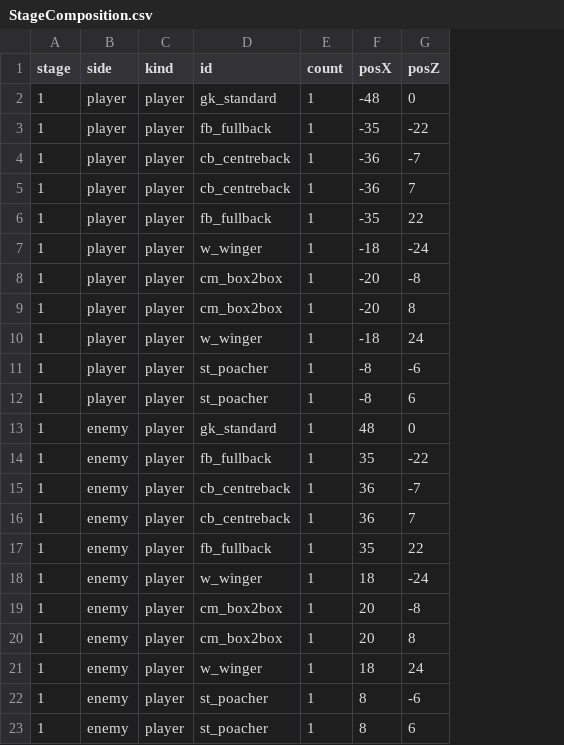
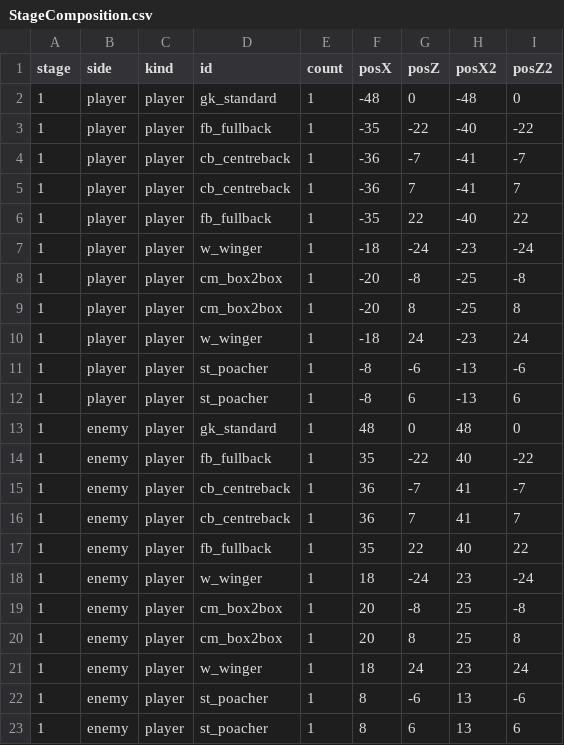
Before and after one commit to pmj9384/PitchSimulator, a CSV file: Assets/Resources/Tables/StageComposition.csv, drawn as a sheet; the diff names each change by its address in the sheet, - before the commit and + after, or states it on an @@ line.

```diff
--- a/Assets/Resources/Tables/StageComposition.csv
+++ b/Assets/Resources/Tables/StageComposition.csv
+column H (posX2), rows 2-23: -48 | -40 | -41 | -41 | -40 | -23 | -25 | -25 | -23 | -13 | -13 | 48 | 40 | 41 | 41 | 40 | 23 | 25 | 25 | 23 | 13 | 13
+column I (posZ2), rows 2-23: 0 | -22 | -7 | 7 | 22 | -24 | -8 | 8 | 24 | -6 | 6 | 0 | -22 | -7 | 7 | 22 | -24 | -8 | 8 | 24 | -6 | 6
```
Also changed, not shown: 6 other files.
